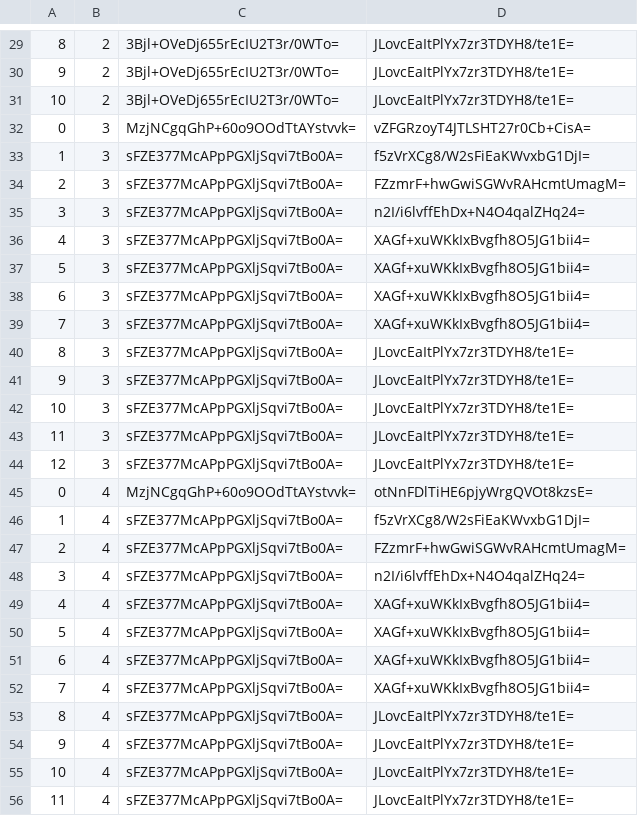
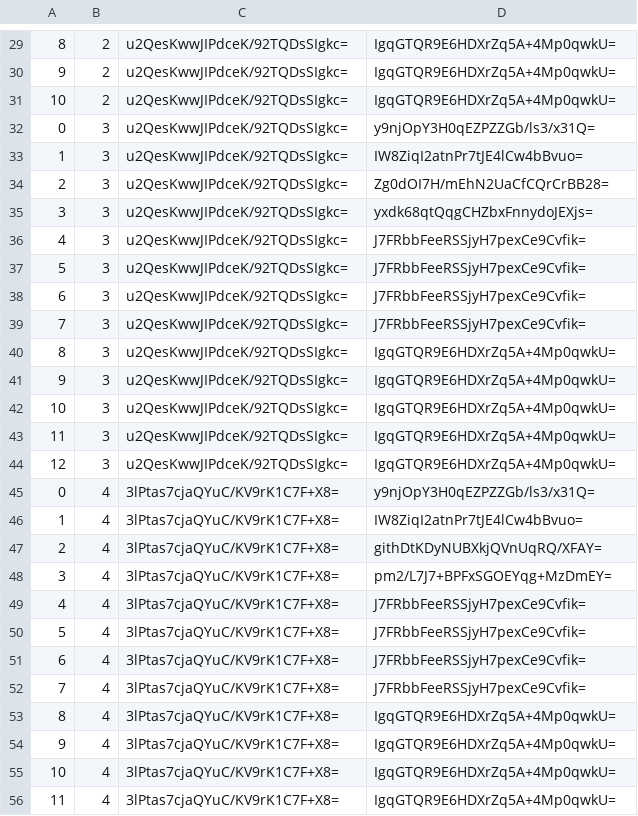
Before and after one commit to counterfitninja/mountain-trimmed, a CSV file: tiles/zoom.-1/metadata/k.0.0.csv, drawn as a sheet; only a part is shown, gaps mark what is left out; the diff covers the shown part only.

```diff
--- a/tiles/zoom.-1/metadata/k.0.0.csv
+++ b/tiles/zoom.-1/metadata/k.0.0.csv
@@ -29,28 +29,28 @@
-8,2,3Bjl+OVeDj655rEcIU2T3r/0WTo=,JLovcEaItPlYx7zr3TDYH8/te1E=
-9,2,3Bjl+OVeDj655rEcIU2T3r/0WTo=,JLovcEaItPlYx7zr3TDYH8/te1E=
-10,2,3Bjl+OVeDj655rEcIU2T3r/0WTo=,JLovcEaItPlYx7zr3TDYH8/te1E=
-0,3,MzjNCgqGhP+60o9OOdTtAYstvvk=,vZFGRzoyT4JTLSHT27r0Cb+CisA=
-1,3,sFZE377McAPpPGXljSqvi7tBo0A=,f5zVrXCg8/W2sFiEaKWvxbG1DjI=
-2,3,sFZE377McAPpPGXljSqvi7tBo0A=,FZzmrF+hwGwiSGWvRAHcmtUmagM=
-3,3,sFZE377McAPpPGXljSqvi7tBo0A=,n2I/i6lvffEhDx+N4O4qalZHq24=
-4,3,sFZE377McAPpPGXljSqvi7tBo0A=,XAGf+xuWKkIxBvgfh8O5JG1bii4=
-5,3,sFZE377McAPpPGXljSqvi7tBo0A=,XAGf+xuWKkIxBvgfh8O5JG1bii4=
-6,3,sFZE377McAPpPGXljSqvi7tBo0A=,XAGf+xuWKkIxBvgfh8O5JG1bii4=
-7,3,sFZE377McAPpPGXljSqvi7tBo0A=,XAGf+xuWKkIxBvgfh8O5JG1bii4=
-8,3,sFZE377McAPpPGXljSqvi7tBo0A=,JLovcEaItPlYx7zr3TDYH8/te1E=
-9,3,sFZE377McAPpPGXljSqvi7tBo0A=,JLovcEaItPlYx7zr3TDYH8/te1E=
-10,3,sFZE377McAPpPGXljSqvi7tBo0A=,JLovcEaItPlYx7zr3TDYH8/te1E=
-11,3,sFZE377McAPpPGXljSqvi7tBo0A=,JLovcEaItPlYx7zr3TDYH8/te1E=
-12,3,sFZE377McAPpPGXljSqvi7tBo0A=,JLovcEaItPlYx7zr3TDYH8/te1E=
-0,4,MzjNCgqGhP+60o9OOdTtAYstvvk=,otNnFDlTiHE6pjyWrgQVOt8kzsE=
-1,4,sFZE377McAPpPGXljSqvi7tBo0A=,f5zVrXCg8/W2sFiEaKWvxbG1DjI=
-2,4,sFZE377McAPpPGXljSqvi7tBo0A=,FZzmrF+hwGwiSGWvRAHcmtUmagM=
-3,4,sFZE377McAPpPGXljSqvi7tBo0A=,n2I/i6lvffEhDx+N4O4qalZHq24=
-4,4,sFZE377McAPpPGXljSqvi7tBo0A=,XAGf+xuWKkIxBvgfh8O5JG1bii4=
-5,4,sFZE377McAPpPGXljSqvi7tBo0A=,XAGf+xuWKkIxBvgfh8O5JG1bii4=
-6,4,sFZE377McAPpPGXljSqvi7tBo0A=,XAGf+xuWKkIxBvgfh8O5JG1bii4=
-7,4,sFZE377McAPpPGXljSqvi7tBo0A=,XAGf+xuWKkIxBvgfh8O5JG1bii4=
-8,4,sFZE377McAPpPGXljSqvi7tBo0A=,JLovcEaItPlYx7zr3TDYH8/te1E=
-9,4,sFZE377McAPpPGXljSqvi7tBo0A=,JLovcEaItPlYx7zr3TDYH8/te1E=
-10,4,sFZE377McAPpPGXljSqvi7tBo0A=,JLovcEaItPlYx7zr3TDYH8/te1E=
-11,4,sFZE377McAPpPGXljSqvi7tBo0A=,JLovcEaItPlYx7zr3TDYH8/te1E=
+8,2,u2QesKwwJIPdceK/92TQDsSIgkc=,IgqGTQR9E6HDXrZq5A+4Mp0qwkU=
+9,2,u2QesKwwJIPdceK/92TQDsSIgkc=,IgqGTQR9E6HDXrZq5A+4Mp0qwkU=
+10,2,u2QesKwwJIPdceK/92TQDsSIgkc=,IgqGTQR9E6HDXrZq5A+4Mp0qwkU=
+0,3,u2QesKwwJIPdceK/92TQDsSIgkc=,y9njOpY3H0qEZPZZGb/ls3/x31Q=
+1,3,u2QesKwwJIPdceK/92TQDsSIgkc=,IW8ZiqI2atnPr7tJE4lCw4bBvuo=
+2,3,u2QesKwwJIPdceK/92TQDsSIgkc=,Zg0dOI7H/mEhN2UaCfCQrCrBB28=
+3,3,u2QesKwwJIPdceK/92TQDsSIgkc=,yxdk68qtQqgCHZbxFnnydoJEXjs=
+4,3,u2QesKwwJIPdceK/92TQDsSIgkc=,J7FRbbFeeRSSjyH7pexCe9Cvfik=
+5,3,u2QesKwwJIPdceK/92TQDsSIgkc=,J7FRbbFeeRSSjyH7pexCe9Cvfik=
+6,3,u2QesKwwJIPdceK/92TQDsSIgkc=,J7FRbbFeeRSSjyH7pexCe9Cvfik=
+7,3,u2QesKwwJIPdceK/92TQDsSIgkc=,J7FRbbFeeRSSjyH7pexCe9Cvfik=
+8,3,u2QesKwwJIPdceK/92TQDsSIgkc=,IgqGTQR9E6HDXrZq5A+4Mp0qwkU=
+9,3,u2QesKwwJIPdceK/92TQDsSIgkc=,IgqGTQR9E6HDXrZq5A+4Mp0qwkU=
+10,3,u2QesKwwJIPdceK/92TQDsSIgkc=,IgqGTQR9E6HDXrZq5A+4Mp0qwkU=
+11,3,u2QesKwwJIPdceK/92TQDsSIgkc=,IgqGTQR9E6HDXrZq5A+4Mp0qwkU=
+12,3,u2QesKwwJIPdceK/92TQDsSIgkc=,IgqGTQR9E6HDXrZq5A+4Mp0qwkU=
+0,4,3lPtas7cjaQYuC/KV9rK1C7F+X8=,y9njOpY3H0qEZPZZGb/ls3/x31Q=
+1,4,3lPtas7cjaQYuC/KV9rK1C7F+X8=,IW8ZiqI2atnPr7tJE4lCw4bBvuo=
+2,4,3lPtas7cjaQYuC/KV9rK1C7F+X8=,githDtKDyNUBXkjQVnUqRQ/XFAY=
+3,4,3lPtas7cjaQYuC/KV9rK1C7F+X8=,pm2/L7J7+BPFxSGOEYqg+MzDmEY=
+4,4,3lPtas7cjaQYuC/KV9rK1C7F+X8=,J7FRbbFeeRSSjyH7pexCe9Cvfik=
+5,4,3lPtas7cjaQYuC/KV9rK1C7F+X8=,J7FRbbFeeRSSjyH7pexCe9Cvfik=
+6,4,3lPtas7cjaQYuC/KV9rK1C7F+X8=,J7FRbbFeeRSSjyH7pexCe9Cvfik=
+7,4,3lPtas7cjaQYuC/KV9rK1C7F+X8=,J7FRbbFeeRSSjyH7pexCe9Cvfik=
+8,4,3lPtas7cjaQYuC/KV9rK1C7F+X8=,IgqGTQR9E6HDXrZq5A+4Mp0qwkU=
+9,4,3lPtas7cjaQYuC/KV9rK1C7F+X8=,IgqGTQR9E6HDXrZq5A+4Mp0qwkU=
+10,4,3lPtas7cjaQYuC/KV9rK1C7F+X8=,IgqGTQR9E6HDXrZq5A+4Mp0qwkU=
+11,4,3lPtas7cjaQYuC/KV9rK1C7F+X8=,IgqGTQR9E6HDXrZq5A+4Mp0qwkU=
```
Also changed, not shown: 142 edited cells elsewhere in this file, tiles/zoom.-1/metadata/k.-1.-1.csv, tiles/zoom.-1/metadata/k.-1.0.csv, 55 other files.
